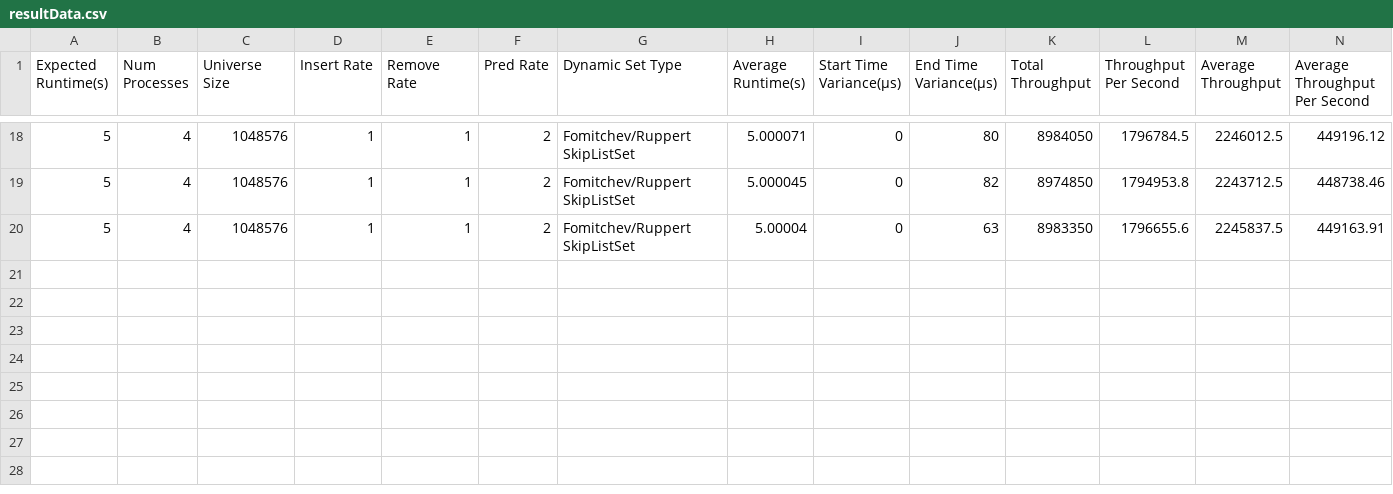
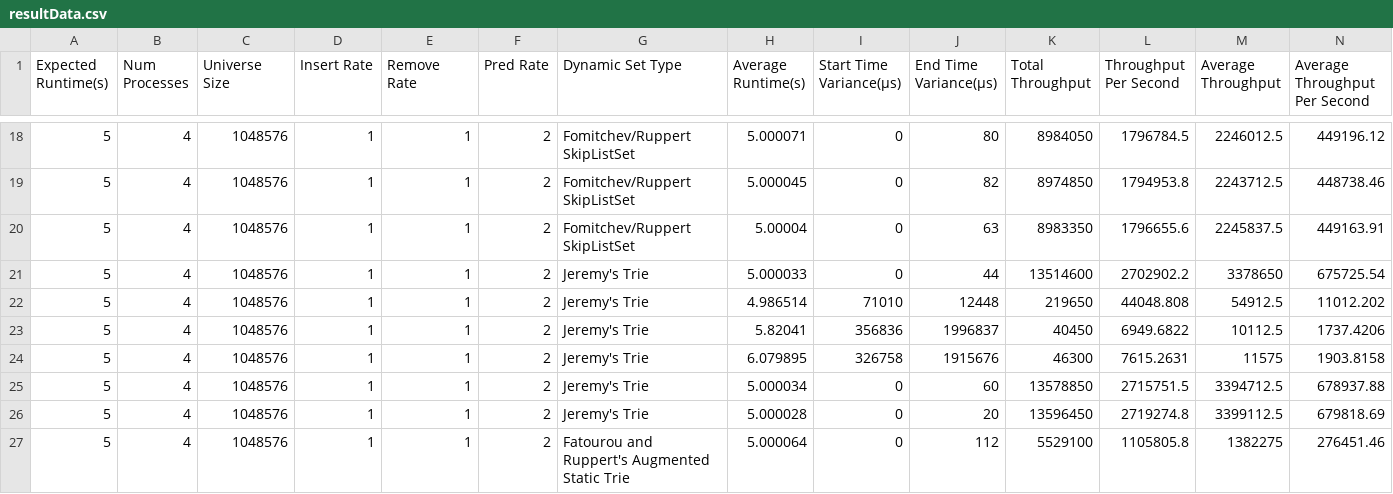
Before and after one commit to Jakjm/LockFreeDynamicSetExperiments, a CSV file: resultData.csv, drawn as a sheet; only a part is shown, gaps mark what is left out; rows hold the shown columns only; the diff names each change by its address in the sheet, - before the commit and + after, or states it on an @@ line.

Commit message:
Skip list is broken but I've implemented the basic version of Fatourou and Ruppert's augmented trie.

```diff
--- a/resultData.csv
+++ b/resultData.csv
+row 21: 5 | 4 | 1048576 | 1 | 1 | 2 | Jeremy's Trie | 5.000033 | 0 | 44 | 13514600 | 2702902.2 | 3378650 | 675725.54
+row 22: 5 | 4 | 1048576 | 1 | 1 | 2 | Jeremy's Trie | 4.986514 | 71010 | 12448 | 219650 | 44048.808 | 54912.5 | 11012.202
+row 23: 5 | 4 | 1048576 | 1 | 1 | 2 | Jeremy's Trie | 5.82041 | 356836 | 1996837 | 40450 | 6949.6822 | 10112.5 | 1737.4206
+row 24: 5 | 4 | 1048576 | 1 | 1 | 2 | Jeremy's Trie | 6.079895 | 326758 | 1915676 | 46300 | 7615.2631 | 11575 | 1903.8158
+row 25: 5 | 4 | 1048576 | 1 | 1 | 2 | Jeremy's Trie | 5.000034 | 0 | 60 | 13578850 | 2715751.5 | 3394712.5 | 678937.88
+row 26: 5 | 4 | 1048576 | 1 | 1 | 2 | Jeremy's Trie | 5.000028 | 0 | 20 | 13596450 | 2719274.8 | 3399112.5 | 679818.69
+row 27: 5 | 4 | 1048576 | 1 | 1 | 2 | Fatourou and Ruppert's Augmented Static Trie | 5.000064 | 0 | 112 | 5529100 | 1105805.8 | 1382275 | 276451.46
```
Also changed, not shown: 10 other files.
